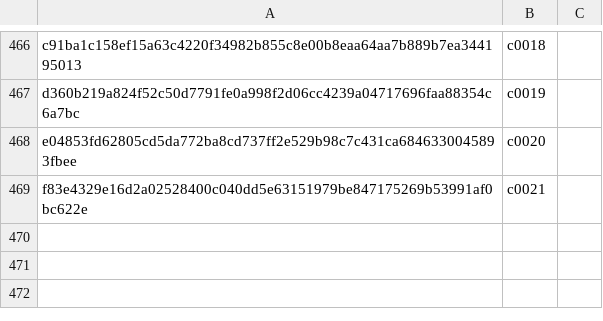
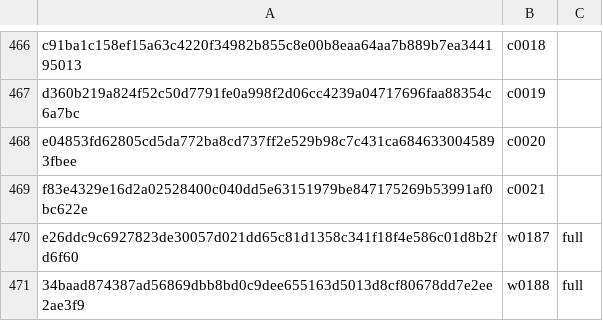
Before and after one commit to Russianranger/fta-launcher, a TSV file: android/app/src/main/assets/metadata/world-log-prefixes.tsv, drawn as a sheet; only a part is shown, gaps mark what is left out; the diff names each change by its address in the sheet, - before the commit and + after, or states it on an @@ line.

```diff
--- a/android/app/src/main/assets/metadata/world-log-prefixes.tsv
+++ b/android/app/src/main/assets/metadata/world-log-prefixes.tsv
+row 470: e26ddc9c6927823de30057d021dd65c81d1358c341f18f4e586c01d8b2fd6f60 | w0187 | full
+row 471: 34baad874387ad56869dbb8bd0c9dee655163d5013d8cf80678dd7e2ee2ae3f9 | w0188 | full
```
Also changed, not shown: 22 other files.
